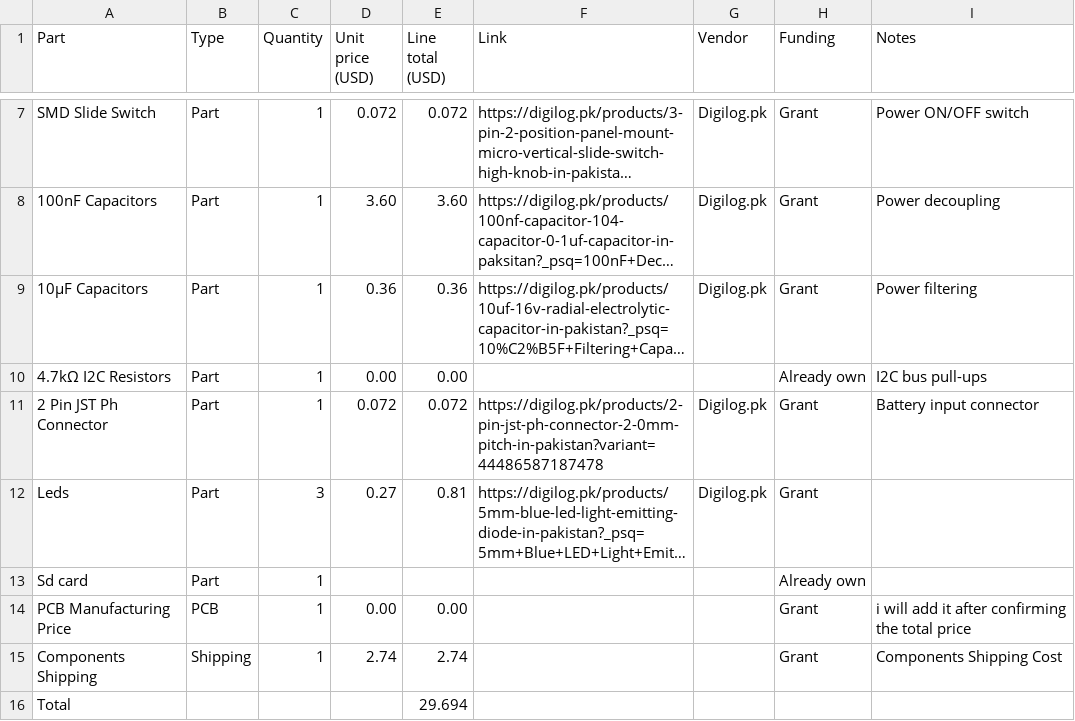
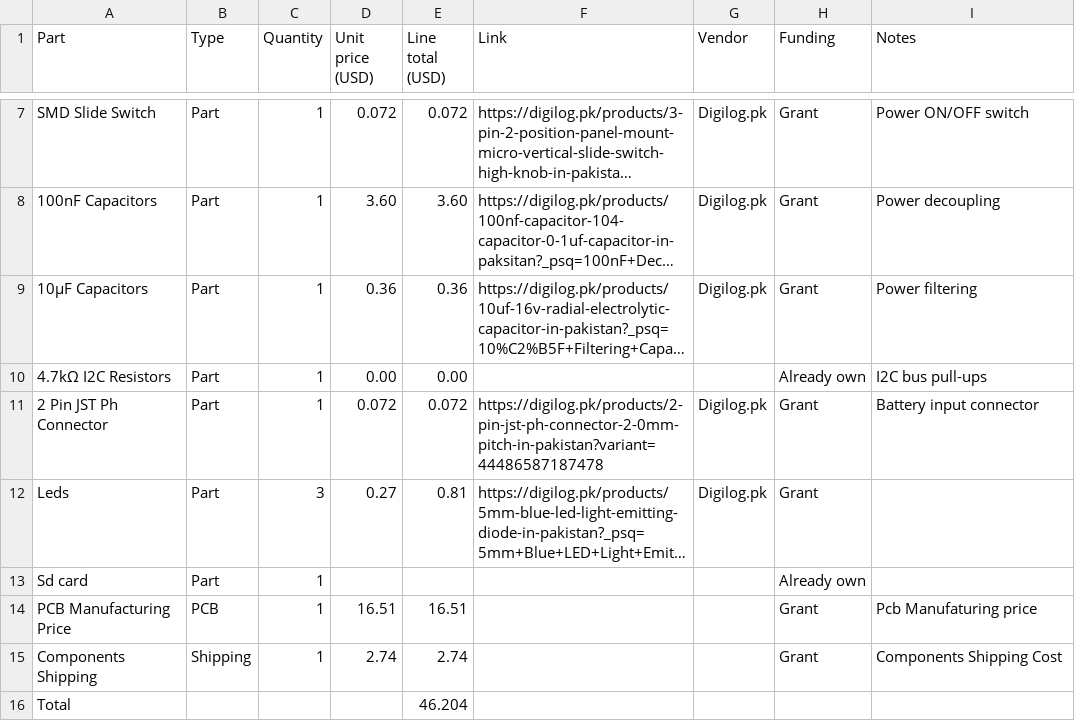
Before and after one commit to rafay-os/AeroS3-Prototype, a CSV file: bom.csv, drawn as a sheet; only a part is shown, gaps mark what is left out; long unchanged cells end in …; the diff names each change by its address in the sheet, - before the commit and + after, or states it on an @@ line.

Commit message:
Update PCB manufacturing price and total cost

```diff
--- a/bom.csv
+++ b/bom.csv
-D14 (Unit price (USD)): 0.00
+D14 (Unit price (USD)): 16.51
-E14 (Line total (USD)): 0.00
+E14 (Line total (USD)): 16.51
-I14 (Notes): i will add it after confirming the total price
+I14 (Notes): Pcb Manufaturing price
-E16 (Line total (USD)): 29.694
+E16 (Line total (USD)): 46.204
```
